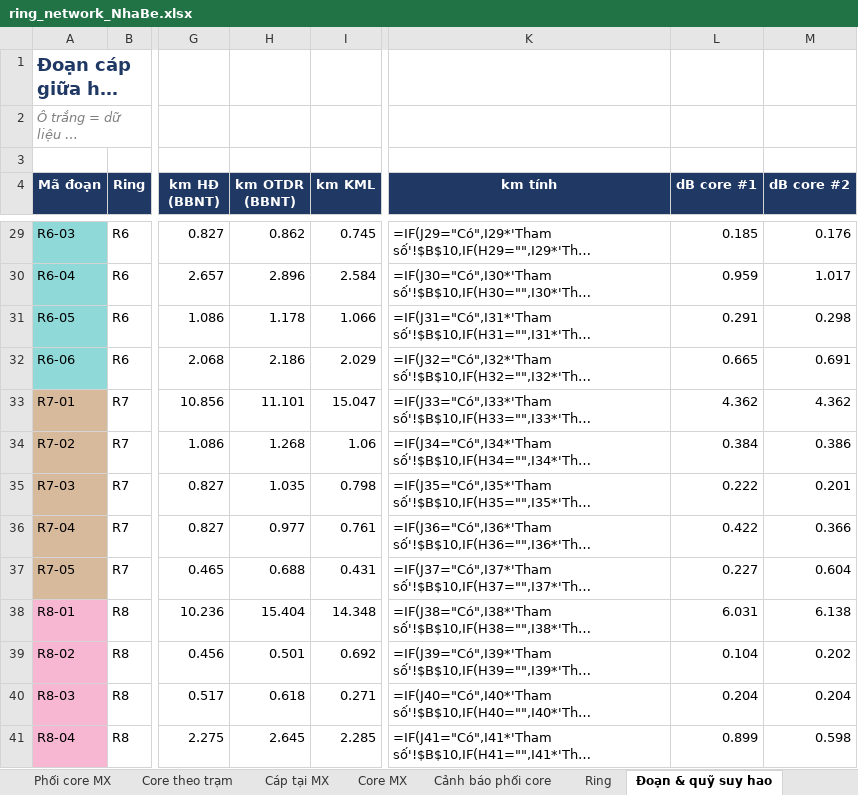
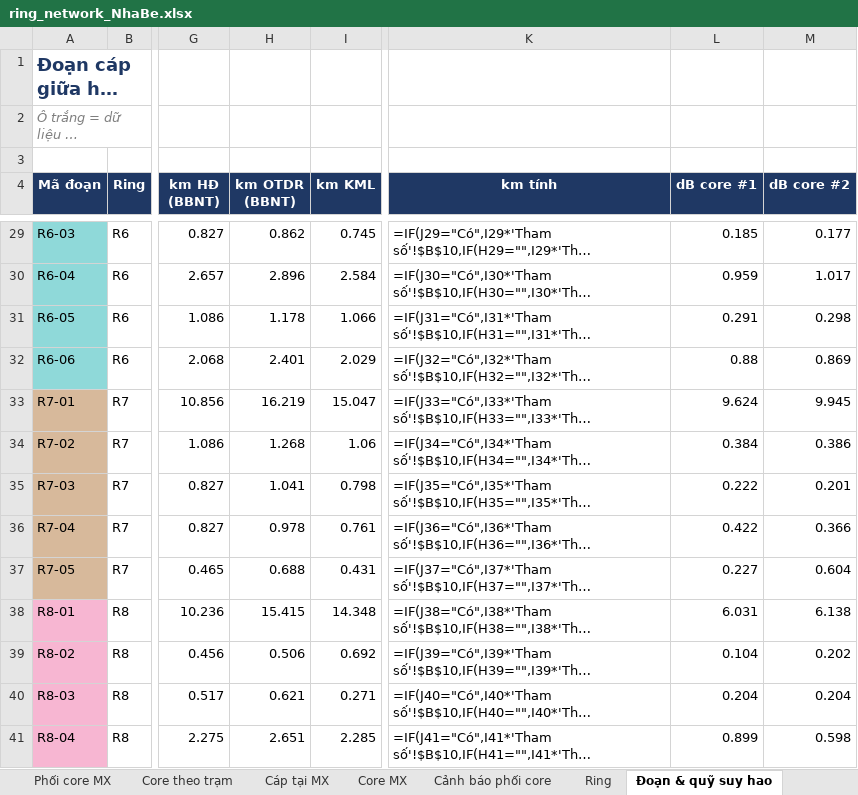
Before and after one commit to hovukimchi-spec/test-ai, an Excel workbook: ring-network/ring_network_NhaBe.xlsx, sheet Đoạn & quỹ suy hao, drawn as a sheet; only a part is shown, gaps mark what is left out; long unchanged cells end in …; values as stored, in another font and other column widths than the file's, no borders; formulas without a stored value are shown as written; conditional formats not drawn; the diff covers the shown part only; the diff names each change by its address in the sheet, - before the commit and + after, or states it on an @@ line.

```diff
--- a/ring-network/ring_network_NhaBe.xlsx (sheet Đoạn & quỹ suy hao)
+++ b/ring-network/ring_network_NhaBe.xlsx (sheet Đoạn & quỹ suy hao)
-M29 (dB core #2): 0.176
+M29 (dB core #2): 0.177
-H32 (km OTDR (BBNT)): 2.186
+H32 (km OTDR (BBNT)): 2.401
-L32 (dB core #1): 0.665
+L32 (dB core #1): 0.88
-M32 (dB core #2): 0.691
+M32 (dB core #2): 0.869
-H33 (km OTDR (BBNT)): 11.101
+H33 (km OTDR (BBNT)): 16.219
-L33 (dB core #1): 4.362
+L33 (dB core #1): 9.624
-M33 (dB core #2): 4.362
+M33 (dB core #2): 9.945
-H35 (km OTDR (BBNT)): 1.035
+H35 (km OTDR (BBNT)): 1.041
-H36 (km OTDR (BBNT)): 0.977
+H36 (km OTDR (BBNT)): 0.978
-H38 (km OTDR (BBNT)): 15.404
+H38 (km OTDR (BBNT)): 15.415
-H39 (km OTDR (BBNT)): 0.501
+H39 (km OTDR (BBNT)): 0.506
-H40 (km OTDR (BBNT)): 0.618
+H40 (km OTDR (BBNT)): 0.621
-H41 (km OTDR (BBNT)): 2.645
+H41 (km OTDR (BBNT)): 2.651
```
Also changed, not shown: 28 edited cells elsewhere in this sheet, sheet Đường đi link, sheet Dữ liệu cần xác nhận, sheet Tổng quan, 5 other files.
